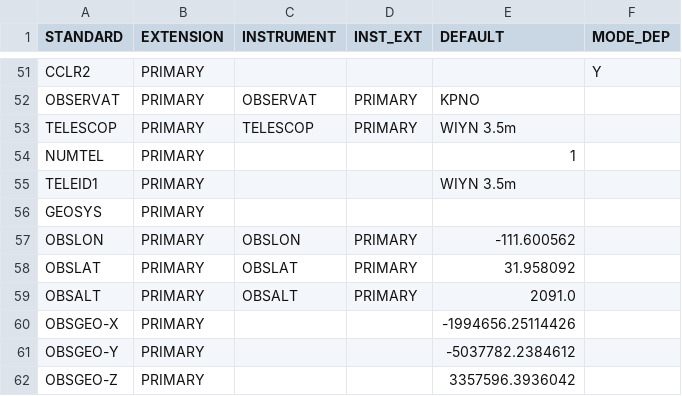
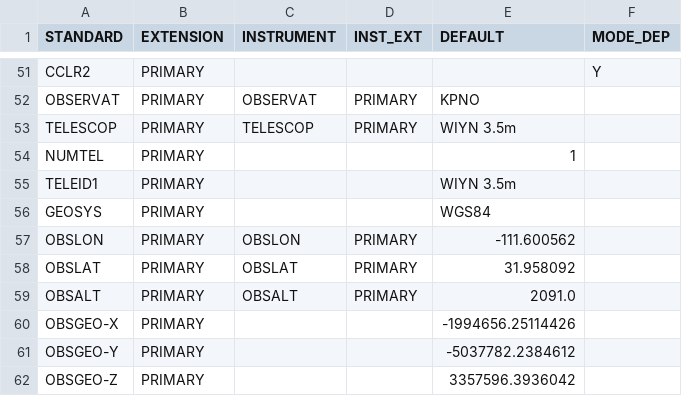
Before and after one commit to dstanya/RVData, a CSV file: rvdata/instruments/neid/config/header_map.csv, drawn as a sheet; only a part is shown, gaps mark what is left out.

Commit message:
Update header_map.csv
Added GEOSYS assumption of WGS84

```diff
--- a/rvdata/instruments/neid/config/header_map.csv
+++ b/rvdata/instruments/neid/config/header_map.csv
@@ -55,3 +55,3 @@ NUMTEL,PRIMARY,,,1
 TELEID1,PRIMARY,,,WIYN 3.5m
-GEOSYS,PRIMARY,,,
+GEOSYS,PRIMARY,,,WGS84
 OBSLON,PRIMARY,OBSLON,PRIMARY,-111.600562
```
